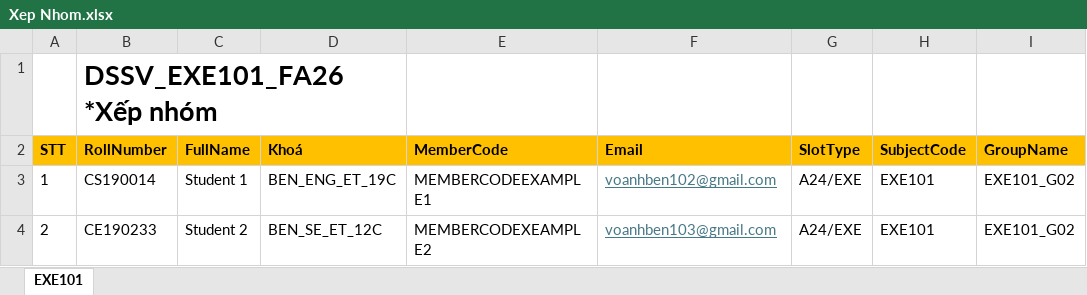
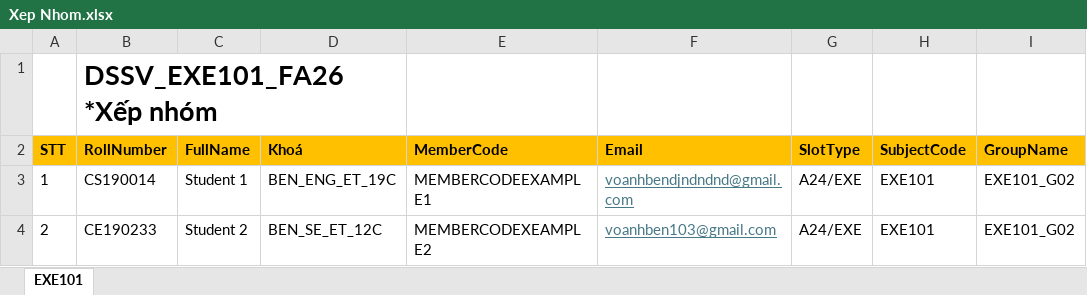
Before and after one commit to voanhbendjnd/f-group-making, an Excel workbook: server/Xep Nhom.xlsx, sheet EXE101, drawn as a sheet; only a part is shown; values as stored, in another font and other column widths than the file's, no borders; the diff names each change by its address in the sheet, - before the commit and + after, or states it on an @@ line.

```diff
--- a/server/Xep Nhom.xlsx (sheet EXE101)
+++ b/server/Xep Nhom.xlsx (sheet EXE101)
-F3 (Email): voanhben102@gmail.com
+F3 (Email): voanhbendjndndnd@gmail.com
```
Also changed, not shown: 13 other files.
